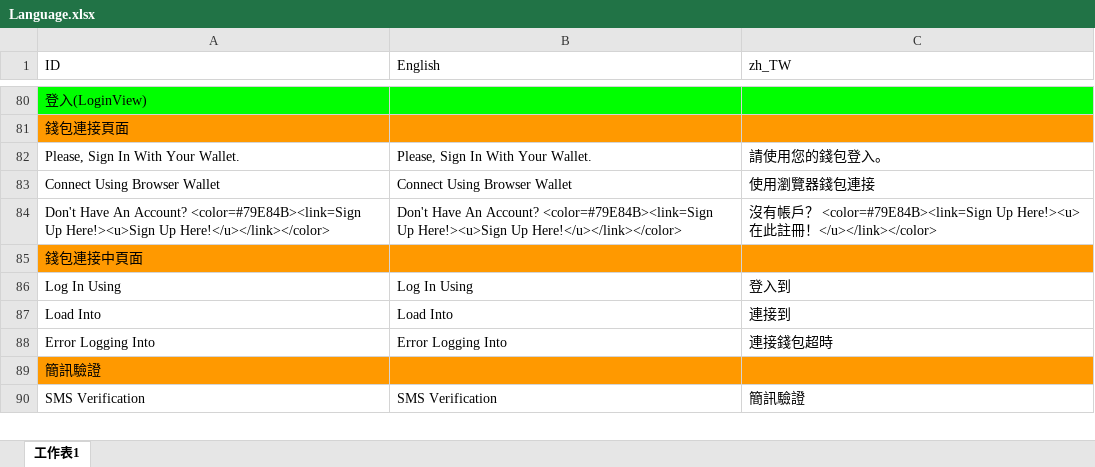
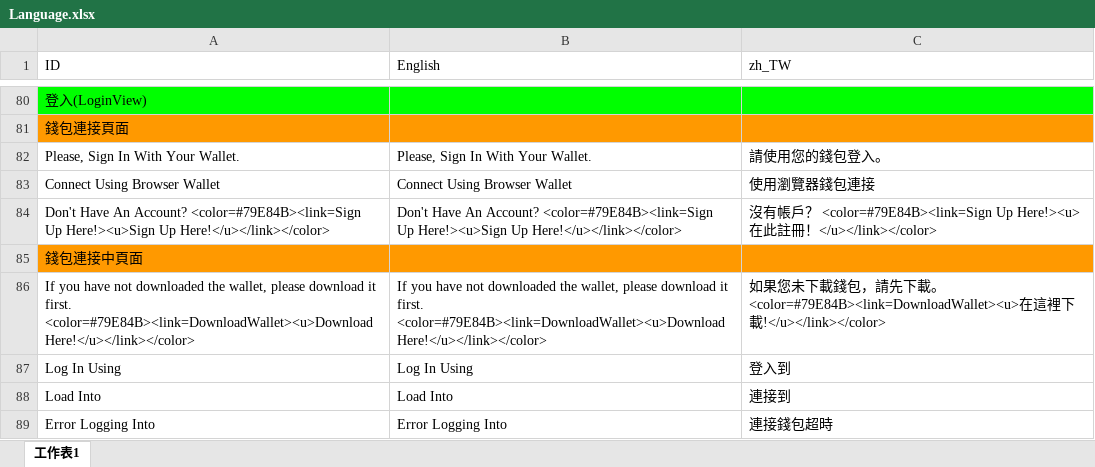
Before and after one commit to wu11158001/Kooco_TexasHoldem, an Excel workbook: Kooco_TexasHoldem/Assets/Resources/Language/Language.xlsx, sheet 工作表1, drawn as a sheet; only a part is shown, gaps mark what is left out; the shorter side is filled out with more unchanged rows; values as stored, in another font and other column widths than the file's, no borders; charts and pictures not drawn; the diff names each change by its address in the sheet, - before the commit and + after, or states it on an @@ line.

```diff
--- a/Kooco_TexasHoldem/Assets/Resources/Language/Language.xlsx (sheet 工作表1)
+++ b/Kooco_TexasHoldem/Assets/Resources/Language/Language.xlsx (sheet 工作表1)
+row 86: If you have not downloaded the wallet, please download it first. <color=#79E84B><link=DownloadWallet><u>Download Here!</u></link></color> | If you have not downloaded the wallet, please download it first. <color=#79E84B><link=DownloadWallet><u>Download Here!</u></link></color> | 如果您未下載錢包，請先下載。 <color=#79E84B><link=DownloadWallet><u>在這裡下載!</u></link></color>
```
Also changed, not shown: 13 other files.
